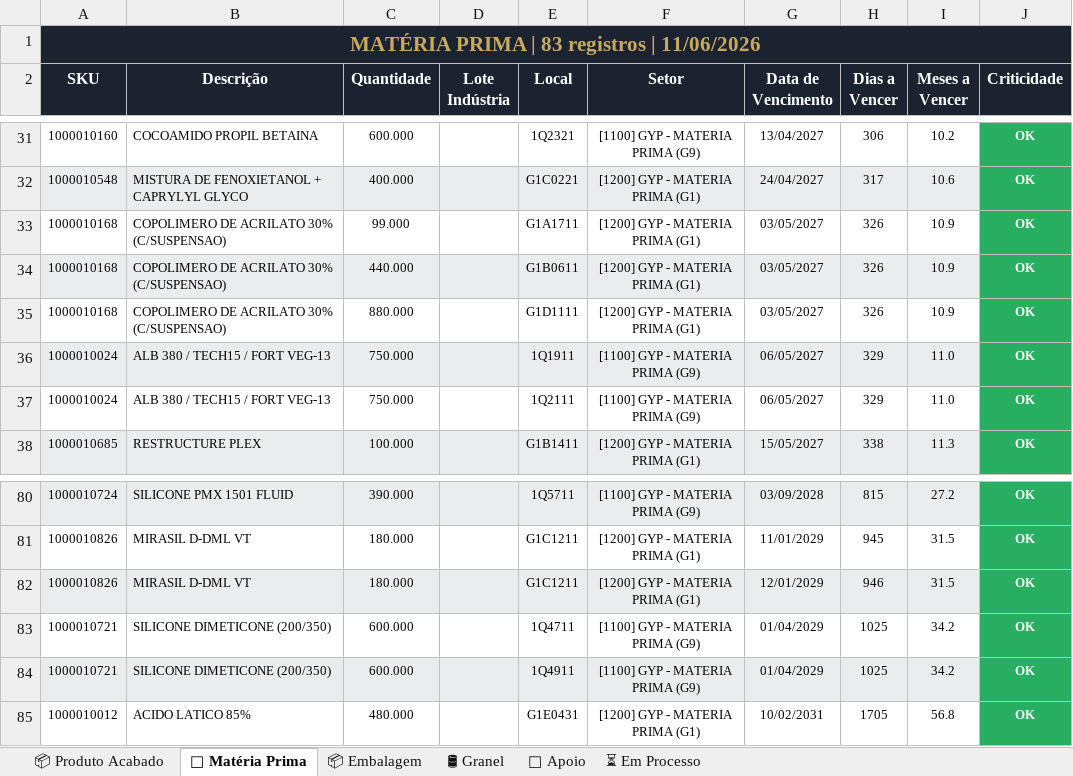
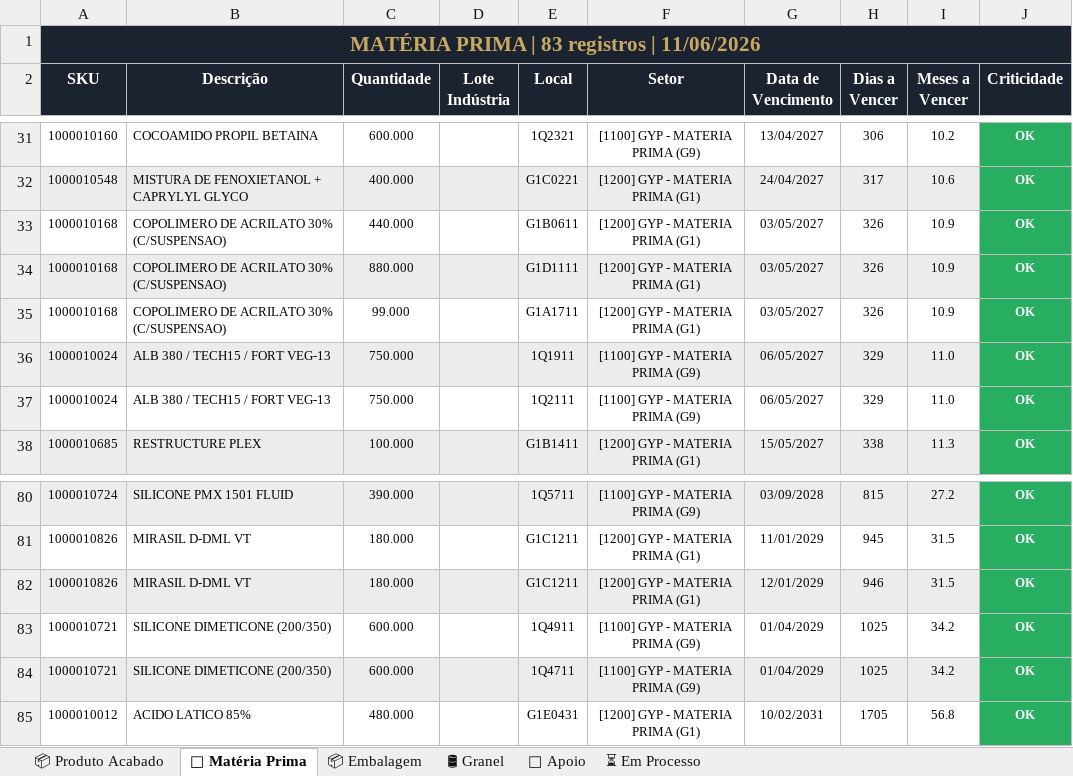
Before and after one commit to odair797/dashboard-estoque-gyp, an Excel workbook: output/Analise_Estoque_GYP.xlsx, sheet 🧪 Matéria Prima, drawn as a sheet; only a part is shown, gaps mark what is left out; values as stored, in another font and other column widths than the file's, no borders; addresses are those after the commit; the diff covers the shown part only; the diff names each change by its address in the sheet, - before the commit and + after, or states it on an @@ line.

```diff
--- a/output/Analise_Estoque_GYP.xlsx (sheet 🧪 Matéria Prima)
+++ b/output/Analise_Estoque_GYP.xlsx (sheet 🧪 Matéria Prima)
-A33:I33 fill: #EAECEE
+A33:I33 fill: none
-A34:I34 fill: none
+A34:I34 fill: #EAECEE
@@ row 33 moved to row 35: 1000010168 @@
@@ row 84 moved to row 83: 1000010721 @@
-A84:I84 fill: none
+A84:I84 fill: #EAECEE
```
Also changed, not shown: 6 moved rows and cell formats elsewhere in this sheet, sheet 📦 Embalagem, sheet ⏳ Em Processo, sheet 📦 Produto Acabado, sheet 🔧 Apoio, 1 other file.
